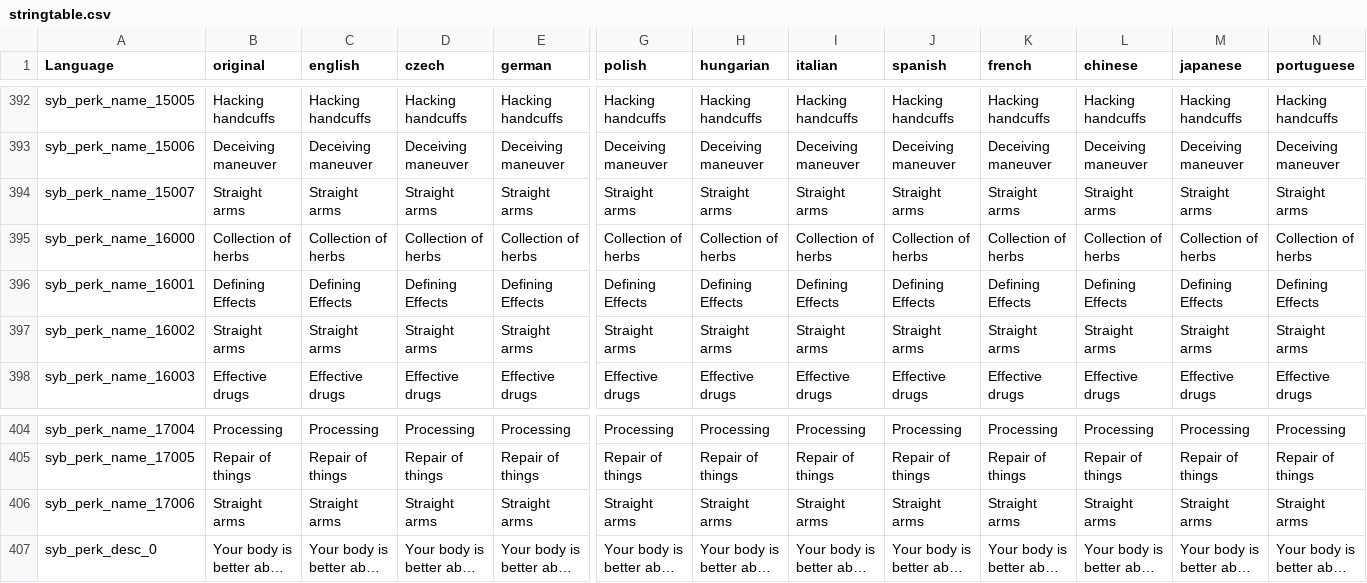
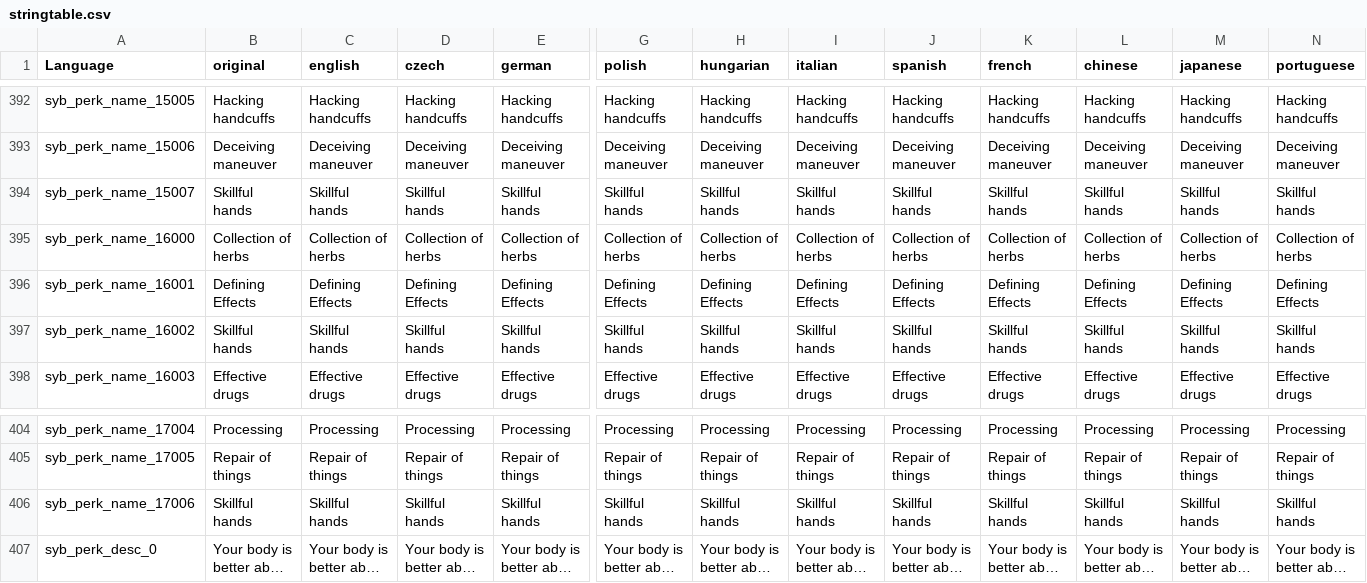
Before and after one commit to TerjeBruoygard/SyberiaScripts, a CSV file: src/languagecore/stringtable.csv, drawn as a sheet; only a part is shown, gaps mark what is left out; long unchanged cells end in …; the diff covers the shown part only; the diff names each change by its address in the sheet, - before the commit and + after, or states it on an @@ line.

Commit message:
Add butch speed and tools using perks for hunting skill

```diff
--- a/src/languagecore/stringtable.csv
+++ b/src/languagecore/stringtable.csv
-B394 (original): Straight arms
+B394 (original): Skillful hands
-C394 (english): Straight arms
+C394 (english): Skillful hands
-D394 (czech): Straight arms
+D394 (czech): Skillful hands
-E394 (german): Straight arms
+E394 (german): Skillful hands
-G394 (polish): Straight arms
+G394 (polish): Skillful hands
-H394 (hungarian): Straight arms
+H394 (hungarian): Skillful hands
-I394 (italian): Straight arms
+I394 (italian): Skillful hands
-J394 (spanish): Straight arms
+J394 (spanish): Skillful hands
-K394 (french): Straight arms
+K394 (french): Skillful hands
-L394 (chinese): Straight arms
+L394 (chinese): Skillful hands
-M394 (japanese): Straight arms
+M394 (japanese): Skillful hands
-N394 (portuguese): Straight arms
+N394 (portuguese): Skillful hands
-B397 (original): Straight arms
+B397 (original): Skillful hands
-C397 (english): Straight arms
+C397 (english): Skillful hands
-D397 (czech): Straight arms
+D397 (czech): Skillful hands
-E397 (german): Straight arms
+E397 (german): Skillful hands
-G397 (polish): Straight arms
+G397 (polish): Skillful hands
-H397 (hungarian): Straight arms
+H397 (hungarian): Skillful hands
-I397 (italian): Straight arms
+I397 (italian): Skillful hands
-J397 (spanish): Straight arms
+J397 (spanish): Skillful hands
-K397 (french): Straight arms
+K397 (french): Skillful hands
-L397 (chinese): Straight arms
+L397 (chinese): Skillful hands
-M397 (japanese): Straight arms
+M397 (japanese): Skillful hands
-N397 (portuguese): Straight arms
+N397 (portuguese): Skillful hands
-B406 (original): Straight arms
+B406 (original): Skillful hands
-C406 (english): Straight arms
+C406 (english): Skillful hands
-D406 (czech): Straight arms
+D406 (czech): Skillful hands
-E406 (german): Straight arms
+E406 (german): Skillful hands
-G406 (polish): Straight arms
+G406 (polish): Skillful hands
-H406 (hungarian): Straight arms
+H406 (hungarian): Skillful hands
-I406 (italian): Straight arms
+I406 (italian): Skillful hands
-J406 (spanish): Straight arms
+J406 (spanish): Skillful hands
-K406 (french): Straight arms
+K406 (french): Skillful hands
-L406 (chinese): Straight arms
+L406 (chinese): Skillful hands
-M406 (japanese): Straight arms
+M406 (japanese): Skillful hands
-N406 (portuguese): Straight arms
+N406 (portuguese): Skillful hands
```
Also changed, not shown: 150 edited cells elsewhere in this file, 3 other files.
